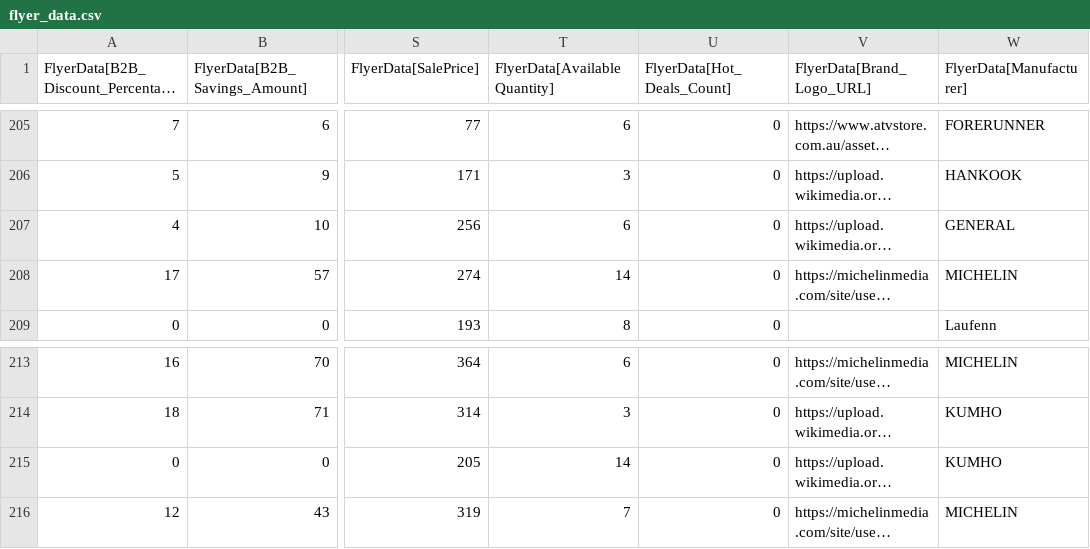
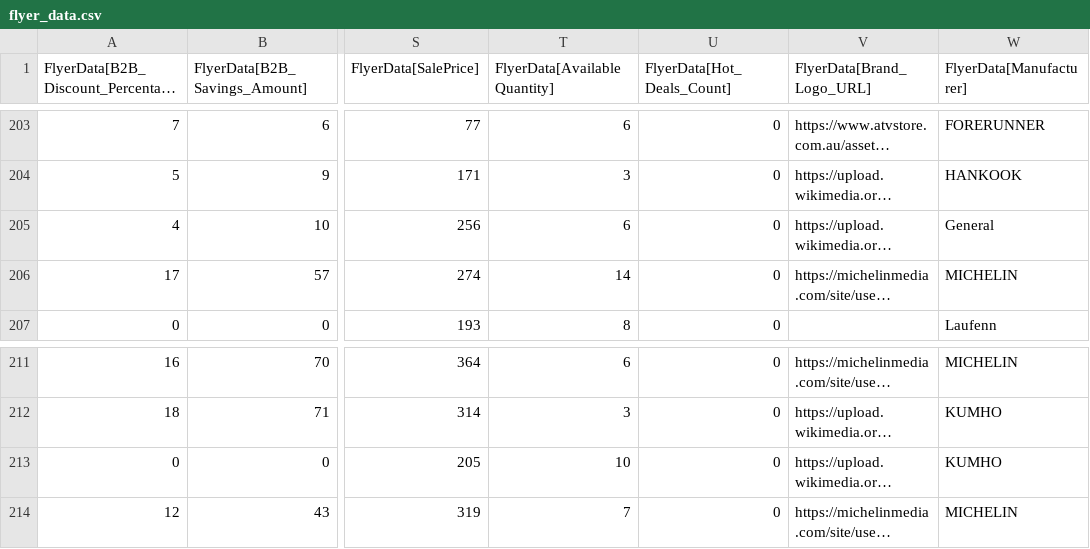
Before and after one commit to SwargaStatus/tire-inventory-sale, a CSV file: flyer_data.csv, drawn as a sheet; only a part is shown, gaps mark what is left out; long unchanged cells end in …; addresses are those after the commit; the diff covers the shown part only; the diff names each change by its address in the sheet, - before the commit and + after, or states it on an @@ line.

```diff
--- a/flyer_data.csv
+++ b/flyer_data.csv
-W205 (FlyerData[Manufacturer]): GENERAL
+W205 (FlyerData[Manufacturer]): General
-T213 (FlyerData[AvailableQuantity]): 14
+T213 (FlyerData[AvailableQuantity]): 10
```
Also changed, not shown: 2 removed rows and 8 edited cells elsewhere in this file.
